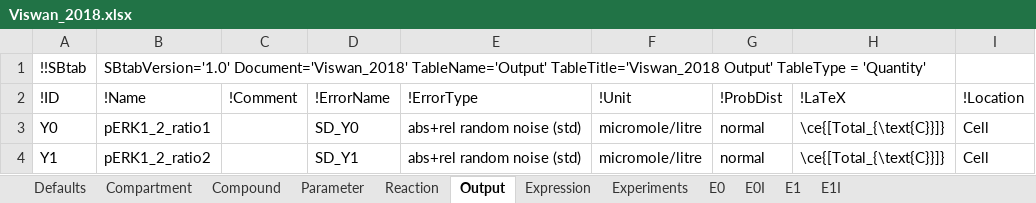
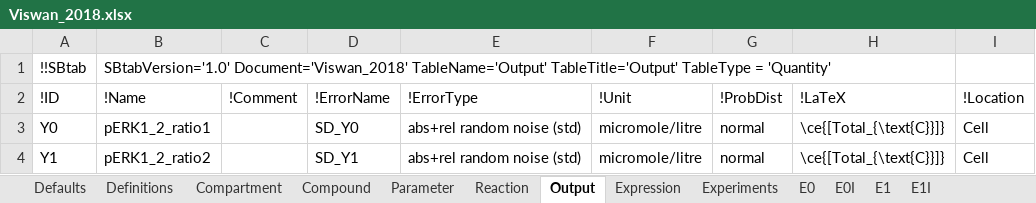
Before and after one commit to jpgsantos/Model_Viswan_2018, an Excel workbook: Viswan_2018.xlsx, sheet Output, drawn as a sheet; only a part is shown; values as stored, in another font and other column widths than the file's, no borders; the diff names each change by its address in the sheet, - before the commit and + after, or states it on an @@ line.

Commit message:
updated SBML (#7)
* updated SBML
* updated the _optimized_ sbml variant of this model
* Fixed "Assignment" typo
* Updated SBtab Headers
* Update Viswan_2018_optimized.xml

Co-authored-by: Andrei Kramer <andreikr@kth.se>
Co-authored-by: João Pedro Gomes dos Santos <jpgs_jpgs@hotmail.com>

```diff
--- a/Viswan_2018.xlsx (sheet Output)
+++ b/Viswan_2018.xlsx (sheet Output)
+sheet tab: Definitions
-B1 (!Name): …Document='Viswan_2018' TableName='Output' TableTitle='Viswan_2018 Output' TableType =…
+B1 (!Name): …Document='Viswan_2018' TableName='Output' TableTitle='Output' TableType =…
```
Also changed, not shown: sheet Compound, sheet E0I, sheet E1I, sheet Compartment, sheet Expression, sheet E0, 4 more sheets, Viswan_2018_optimized.xlsx, 27 other files.
